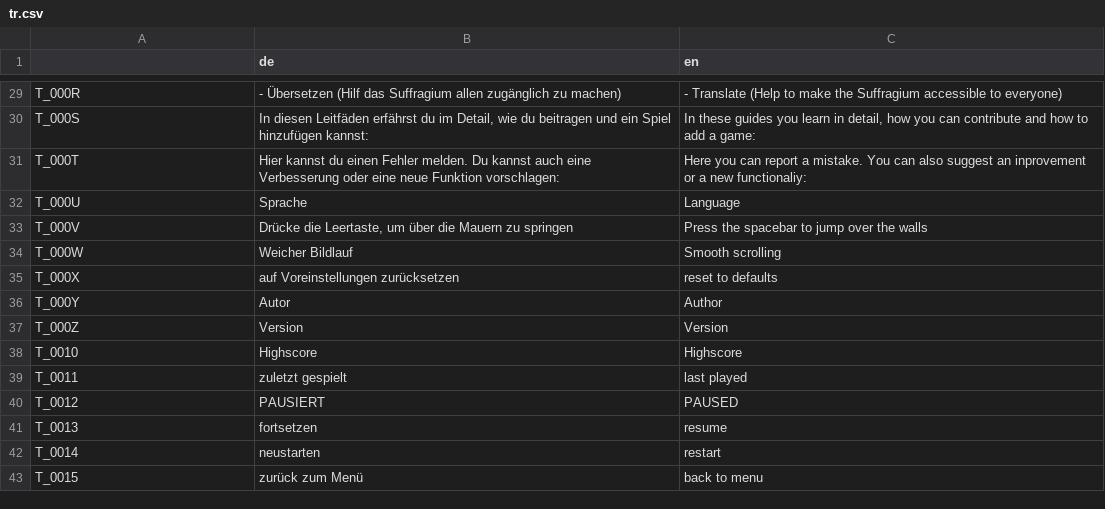
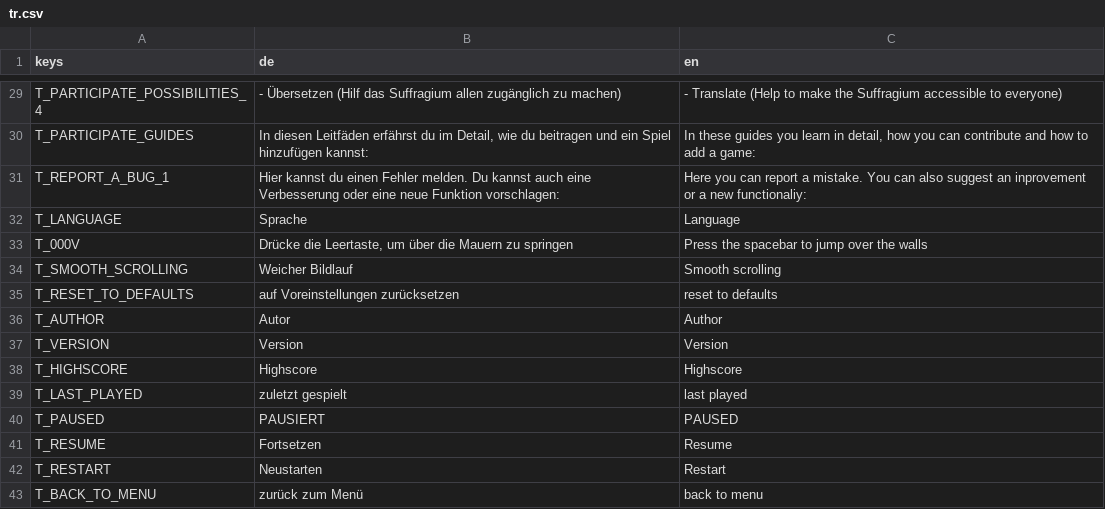
Before and after one commit to letsgamedev/Suffragium, a CSV file: game/translations/tr.csv, drawn as a sheet; only a part is shown, gaps mark what is left out; removed rows and columns are numbered as before the commit, all else as after; the diff covers the shown part only; the diff names each change by its address in the sheet, - before the commit and + after, or states it on an @@ line.

```diff
--- a/game/translations/tr.csv
+++ b/game/translations/tr.csv
-A1: (empty)
+A1: keys
-A29 (keys): T_000R
+A29 (keys): T_PARTICIPATE_POSSIBILITIES_4
-A30 (keys): T_000S
+A30 (keys): T_PARTICIPATE_GUIDES
-A31 (keys): T_000T
+A31 (keys): T_REPORT_A_BUG_1
-A32 (keys): T_000U
+A32 (keys): T_LANGUAGE
-A34 (keys): T_000W
+A34 (keys): T_SMOOTH_SCROLLING
-A35 (keys): T_000X
+A35 (keys): T_RESET_TO_DEFAULTS
-A36 (keys): T_000Y
+A36 (keys): T_AUTHOR
-A37 (keys): T_000Z
+A37 (keys): T_VERSION
-A38 (keys): T_0010
+A38 (keys): T_HIGHSCORE
-A39 (keys): T_0011
+A39 (keys): T_LAST_PLAYED
-A40 (keys): T_0012
+A40 (keys): T_PAUSED
-row 41: T_0013 | fortsetzen | resume
-row 42: T_0014 | neustarten | restart
+row 41: T_RESUME | Fortsetzen | Resume
+row 42: T_RESTART | Neustarten | Restart
-A43 (keys): T_0015
+A43 (keys): T_BACK_TO_MENU
```
Also changed, not shown: 2 added rows, 2 removed rows and 25 edited cells elsewhere in this file, 6 other files.
